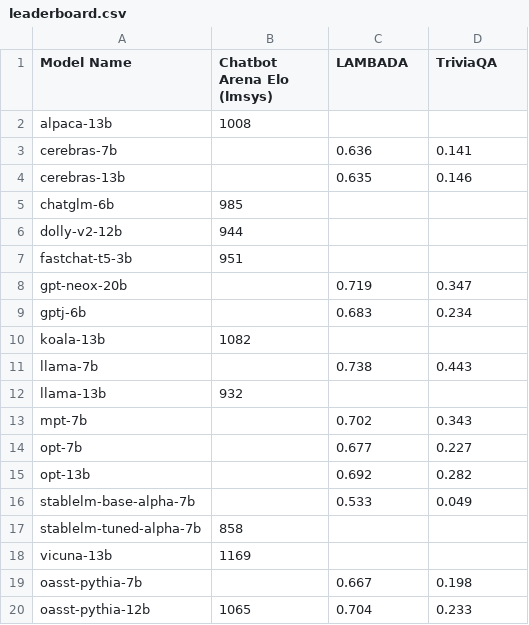
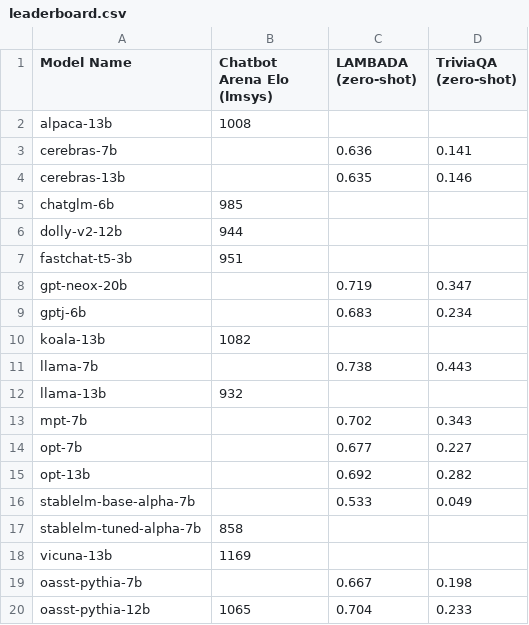
Before and after one commit to LudwigStumpp/llm-leaderboard, a CSV file: data/leaderboard.csv, drawn as a sheet; the diff names each change by its address in the sheet, - before the commit and + after, or states it on an @@ line.

Commit message:
Add info about zero shot to leaderboard

```diff
--- a/data/leaderboard.csv
+++ b/data/leaderboard.csv
-C1: LAMBADA
+C1: LAMBADA (zero-shot)
-D1: TriviaQA
+D1: TriviaQA (zero-shot)
```
